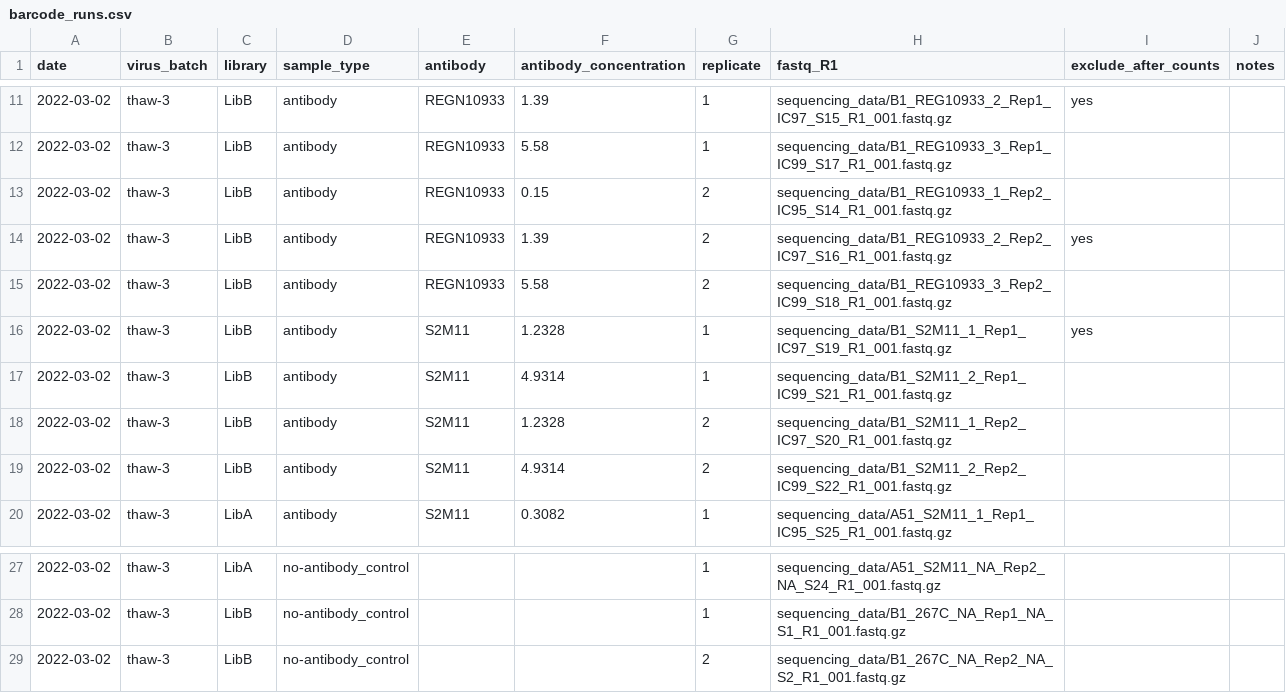
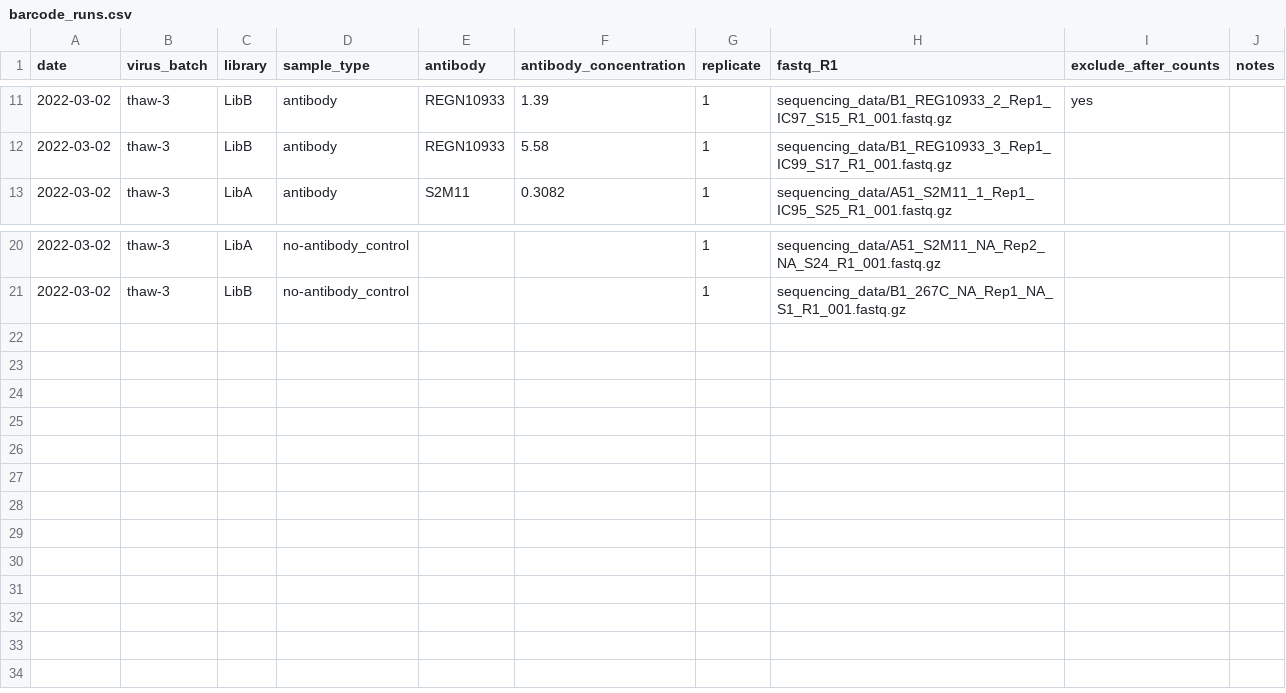
Before and after one commit to dms-vep/dms-vep-pipeline, a CSV file: test_example/data/barcode_runs.csv, drawn as a sheet; only a part is shown, gaps mark what is left out; the diff names each change by its address in the sheet, - before the commit and + after, or states it on an @@ line.

```diff
--- a/test_example/data/barcode_runs.csv
+++ b/test_example/data/barcode_runs.csv
-row 13: 2022-03-02 | thaw-3 | LibB | antibody | REGN10933 | 0.15 | 2 | sequencing_data/B1_REG10933_1_Rep2_IC95_S14_R1_001.fastq.gz
-row 14: 2022-03-02 | thaw-3 | LibB | antibody | REGN10933 | 1.39 | 2 | sequencing_data/B1_REG10933_2_Rep2_IC97_S16_R1_001.fastq.gz | yes
-row 15: 2022-03-02 | thaw-3 | LibB | antibody | REGN10933 | 5.58 | 2 | sequencing_data/B1_REG10933_3_Rep2_IC99_S18_R1_001.fastq.gz
-row 16: 2022-03-02 | thaw-3 | LibB | antibody | S2M11 | 1.2328 | 1 | sequencing_data/B1_S2M11_1_Rep1_IC97_S19_R1_001.fastq.gz | yes
-row 17: 2022-03-02 | thaw-3 | LibB | antibody | S2M11 | 4.9314 | 1 | sequencing_data/B1_S2M11_2_Rep1_IC99_S21_R1_001.fastq.gz
-row 18: 2022-03-02 | thaw-3 | LibB | antibody | S2M11 | 1.2328 | 2 | sequencing_data/B1_S2M11_1_Rep2_IC97_S20_R1_001.fastq.gz
-row 19: 2022-03-02 | thaw-3 | LibB | antibody | S2M11 | 4.9314 | 2 | sequencing_data/B1_S2M11_2_Rep2_IC99_S22_R1_001.fastq.gz
-row 29: 2022-03-02 | thaw-3 | LibB | no-antibody_control |  |  | 2 | sequencing_data/B1_267C_NA_Rep2_NA_S2_R1_001.fastq.gz
```
Also changed, not shown: test_example/results/barcode_runs/processed_barcode_runs.csv, test_example/results/prob_escape/antibody_selections.csv, 49 other files.
